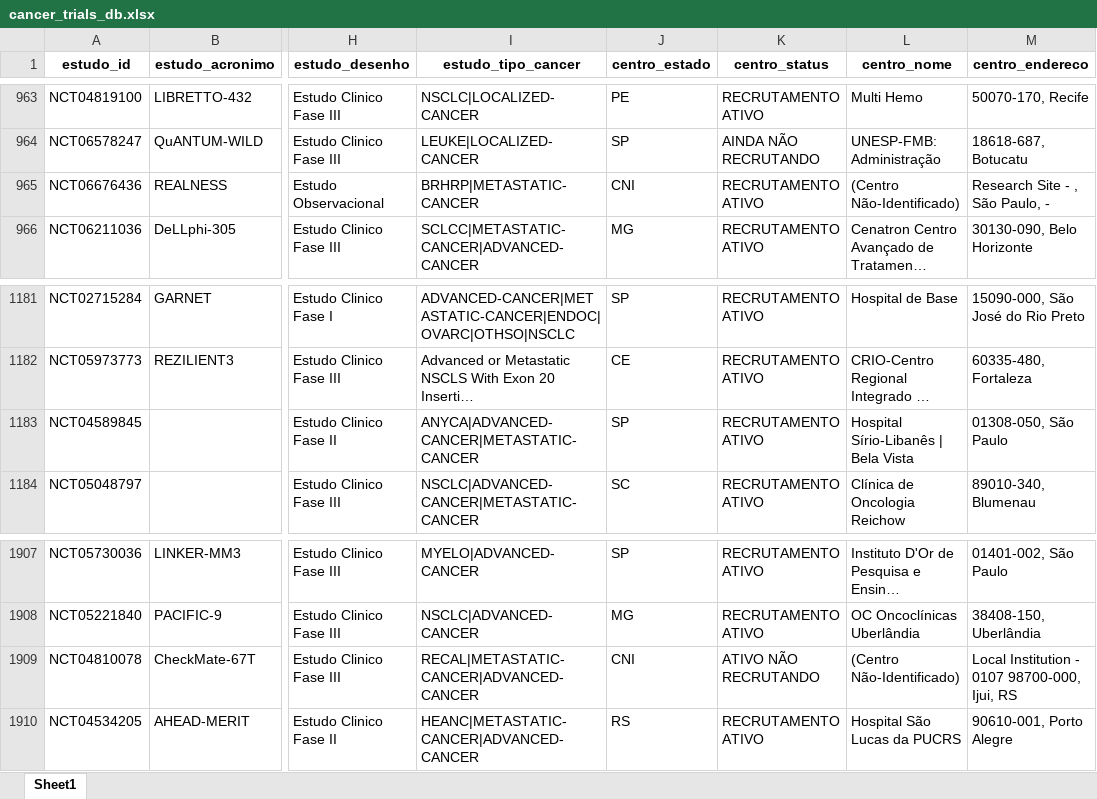
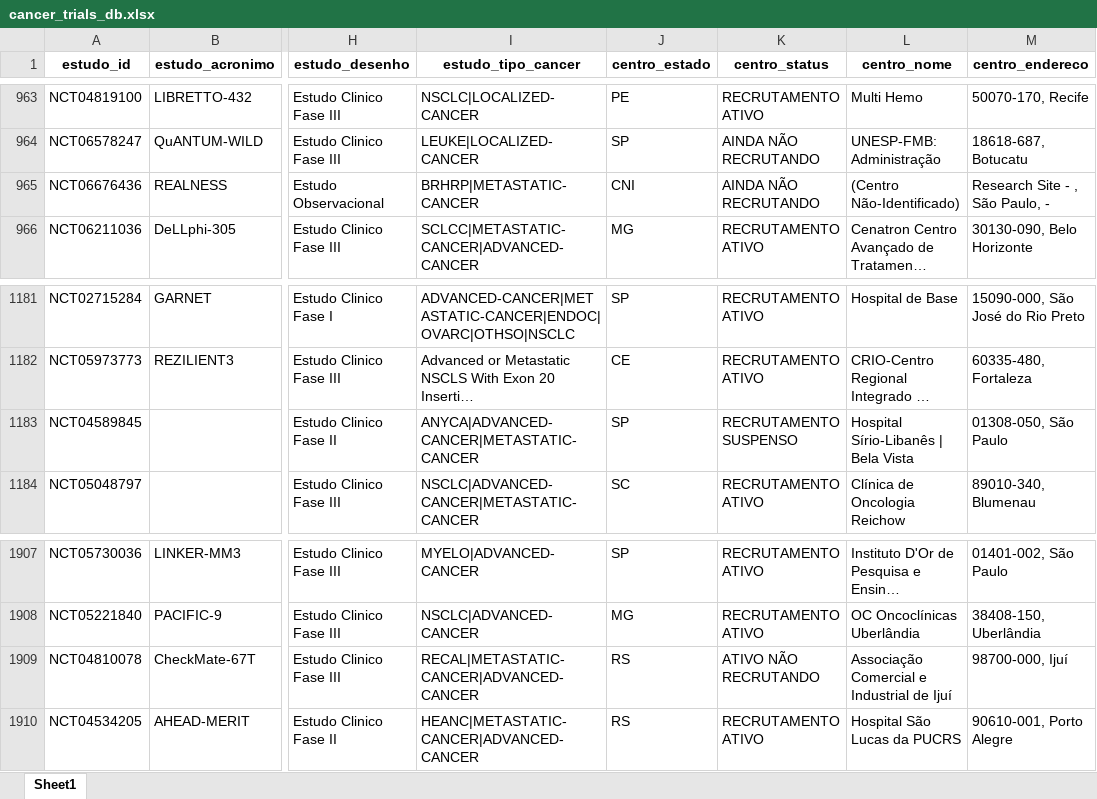
Before and after one commit to felippelazar/CancerTrialsBR, an Excel workbook: data/cancer_trials_db.xlsx, sheet Sheet1, drawn as a sheet; only a part is shown, gaps mark what is left out; long unchanged cells end in …; values as stored, in another font and other column widths than the file's, no borders; the diff names each change by its address in the sheet, - before the commit and + after, or states it on an @@ line.

```diff
--- a/data/cancer_trials_db.xlsx (sheet Sheet1)
+++ b/data/cancer_trials_db.xlsx (sheet Sheet1)
-K965 (centro_status): RECRUTAMENTO ATIVO
+K965 (centro_status): AINDA NÃO RECRUTANDO
-K1183 (centro_status): RECRUTAMENTO ATIVO
+K1183 (centro_status): RECRUTAMENTO SUSPENSO
-J1909 (centro_estado): CNI
+J1909 (centro_estado): RS
-L1909 (centro_nome): (Centro Não-Identificado)
+L1909 (centro_nome): Associação Comercial e Industrial de Ijuí
-M1909 (centro_endereco): Local Institution - 0107 98700-000, Ijui, RS
+M1909 (centro_endereco): 98700-000, Ijuí
```
Also changed, not shown: 49 other files.
